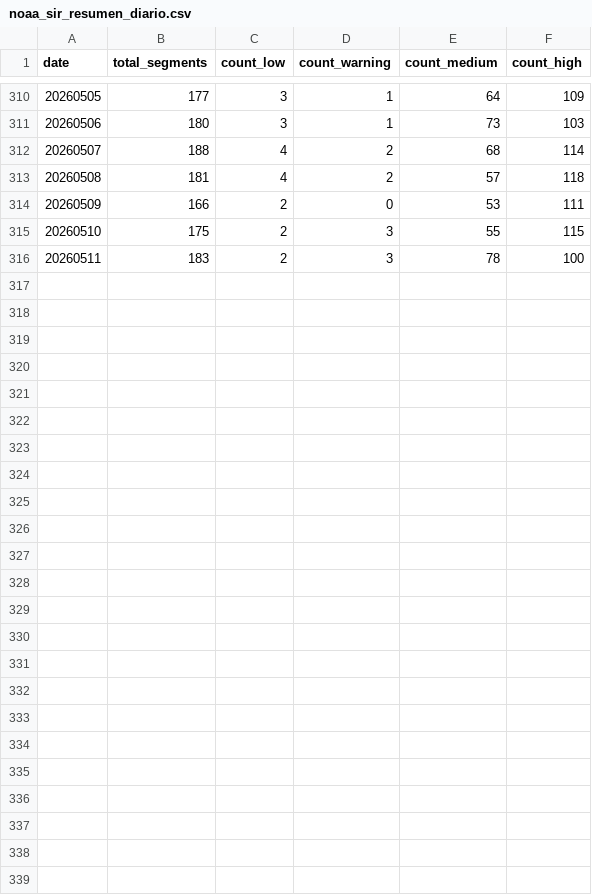
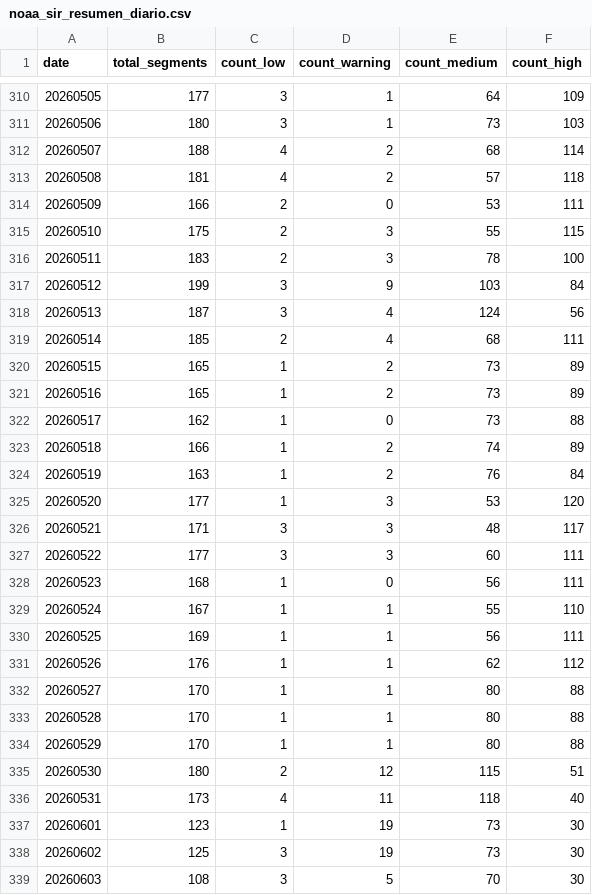
Before and after one commit to Cipre-Holding/sargazo, a CSV file: noaa_sir_resumen_diario.csv, drawn as a sheet; only a part is shown, gaps mark what is left out; the diff names each change by its address in the sheet, - before the commit and + after, or states it on an @@ line.

```diff
--- a/noaa_sir_resumen_diario.csv
+++ b/noaa_sir_resumen_diario.csv
+row 317: 20260512 | 199 | 3 | 9 | 103 | 84
+row 318: 20260513 | 187 | 3 | 4 | 124 | 56
+row 319: 20260514 | 185 | 2 | 4 | 68 | 111
+row 320: 20260515 | 165 | 1 | 2 | 73 | 89
+row 321: 20260516 | 165 | 1 | 2 | 73 | 89
+row 322: 20260517 | 162 | 1 | 0 | 73 | 88
+row 323: 20260518 | 166 | 1 | 2 | 74 | 89
+row 324: 20260519 | 163 | 1 | 2 | 76 | 84
+row 325: 20260520 | 177 | 1 | 3 | 53 | 120
+row 326: 20260521 | 171 | 3 | 3 | 48 | 117
+row 327: 20260522 | 177 | 3 | 3 | 60 | 111
+row 328: 20260523 | 168 | 1 | 0 | 56 | 111
+row 329: 20260524 | 167 | 1 | 1 | 55 | 110
+row 330: 20260525 | 169 | 1 | 1 | 56 | 111
+row 331: 20260526 | 176 | 1 | 1 | 62 | 112
+row 332: 20260527 | 170 | 1 | 1 | 80 | 88
+row 333: 20260528 | 170 | 1 | 1 | 80 | 88
+row 334: 20260529 | 170 | 1 | 1 | 80 | 88
+row 335: 20260530 | 180 | 2 | 12 | 115 | 51
+row 336: 20260531 | 173 | 4 | 11 | 118 | 40
+row 337: 20260601 | 123 | 1 | 19 | 73 | 30
+row 338: 20260602 | 125 | 3 | 19 | 73 | 30
+row 339: 20260603 | 108 | 3 | 5 | 70 | 30
```
Also changed, not shown: forecast_posiciones_192h.csv, forecast_posiciones_216h.csv, 34 other files.
